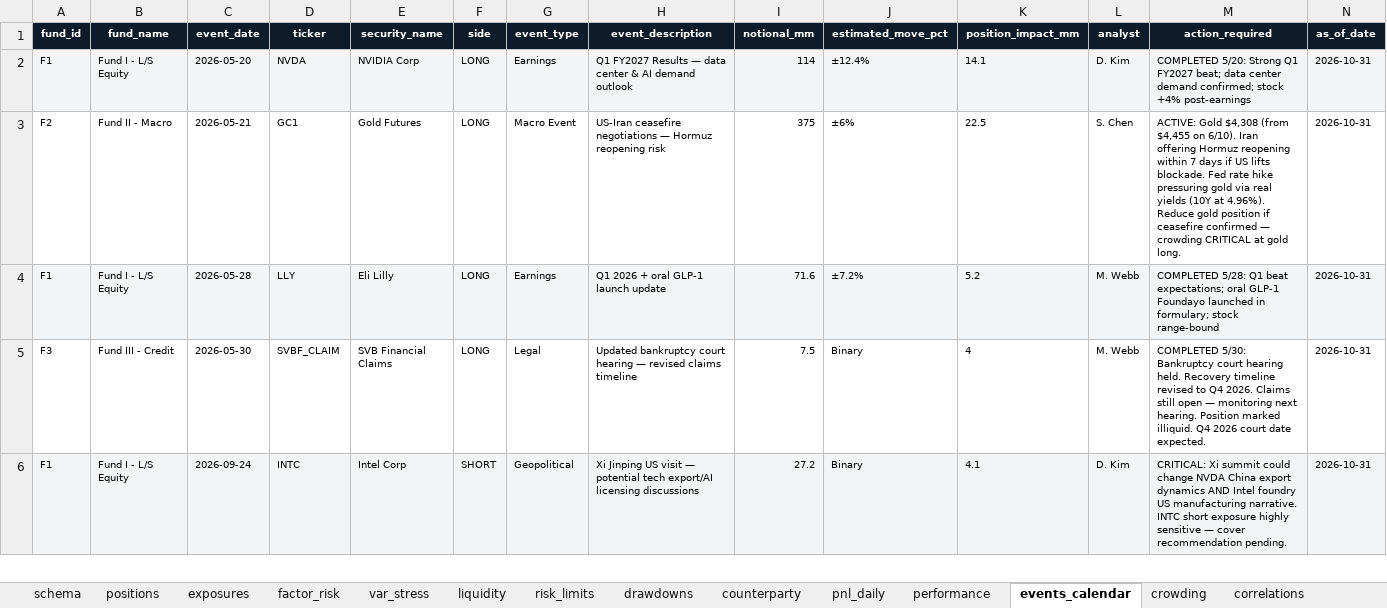
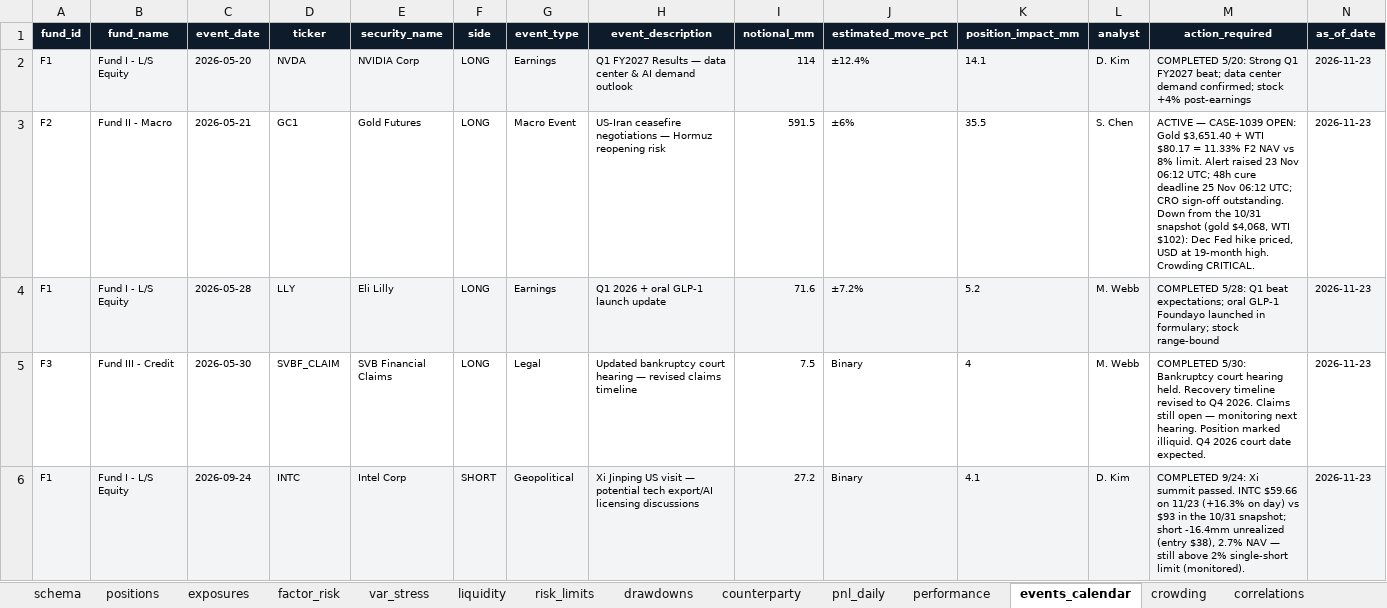
Before and after one commit to Unique-AG/ai, an Excel workbook: tutorials/mcp/mcp_risk_db/data/risk_database.xlsx, sheet events_calendar, drawn as a sheet; only a part is shown; values as stored, in another font and other column widths than the file's, no borders; the diff covers the shown part only; the diff names each change by its address in the sheet, - before the commit and + after, or states it on an @@ line.

```diff
--- a/tutorials/mcp/mcp_risk_db/data/risk_database.xlsx (sheet events_calendar)
+++ b/tutorials/mcp/mcp_risk_db/data/risk_database.xlsx (sheet events_calendar)
-N2:N6 (as_of_date): 2026-10-31
+N2:N6 (as_of_date): 2026-11-23
-I3 (notional_mm): 375
+I3 (notional_mm): 591.5
-K3 (position_impact_mm): 22.5
+K3 (position_impact_mm): 35.5
-M3 (action_required): ACTIVE: Gold $4,308 (from $4,455 on 6/10). Iran offering Hormuz reopening within 7 days if US lifts blockade. Fed rate hike pressuring gold via real yields (10Y at 4.96%). Reduce gold position if ceasefire confirmed — crowding CRITICAL at gold long.
+M3 (action_required): ACTIVE — CASE-1039 OPEN: Gold $3,651.40 + WTI $80.17 = 11.33% F2 NAV vs 8% limit. Alert raised 23 Nov 06:12 UTC; 48h cure deadline 25 Nov 06:12 UTC; CRO sign-off outstanding. Down from the 10/31 snapshot (gold $4,068, WTI $102): Dec Fed hike priced, USD at 19-month high. Crowding CRITICAL.
-M6 (action_required): CRITICAL: Xi summit could change NVDA China export dynamics AND Intel foundry US manufacturing narrative. INTC short exposure highly sensitive — cover recommendation pending.
+M6 (action_required): COMPLETED 9/24: Xi summit passed. INTC $59.66 on 11/23 (+16.3% on day) vs $93 in the 10/31 snapshot; short -16.4mm unrealized (entry $38), 2.7% NAV — still above 2% single-short limit (monitored).
```
Also changed, not shown: 3 added rows, 1 removed row, 5 edited cells and cell formats elsewhere in this sheet, sheet pnl_daily, sheet positions, sheet var_stress, sheet exposures, sheet risk_limits, sheet performance, 9 more sheets, 2 other files.
